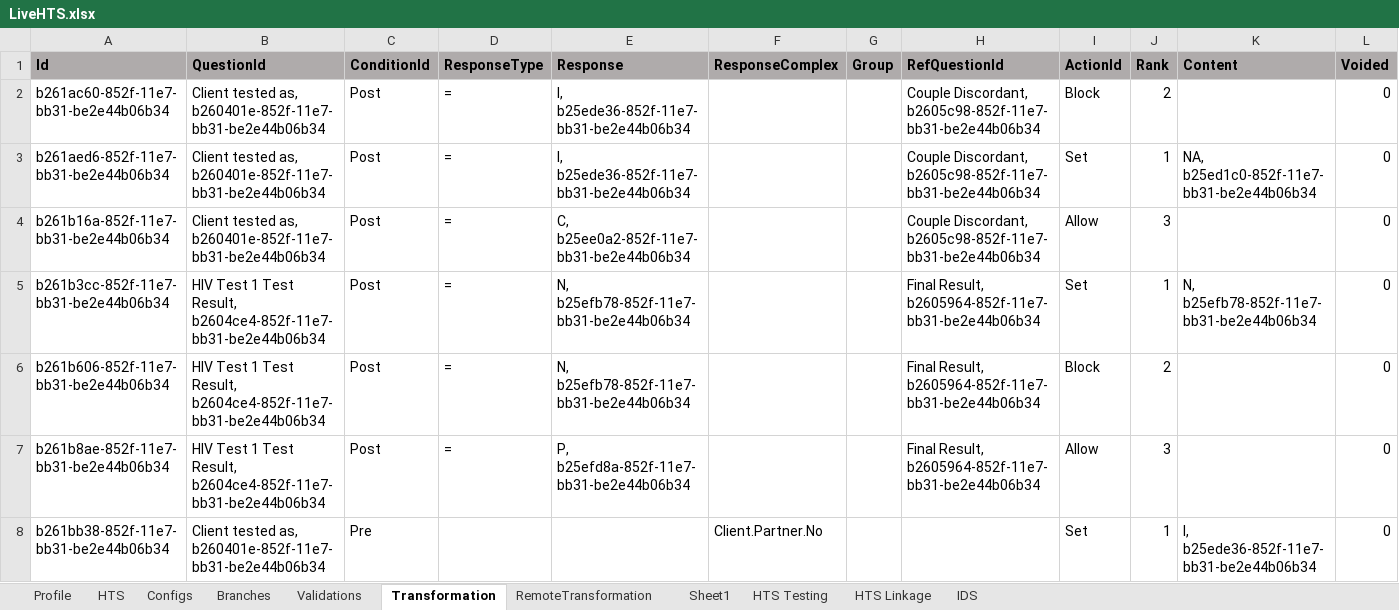
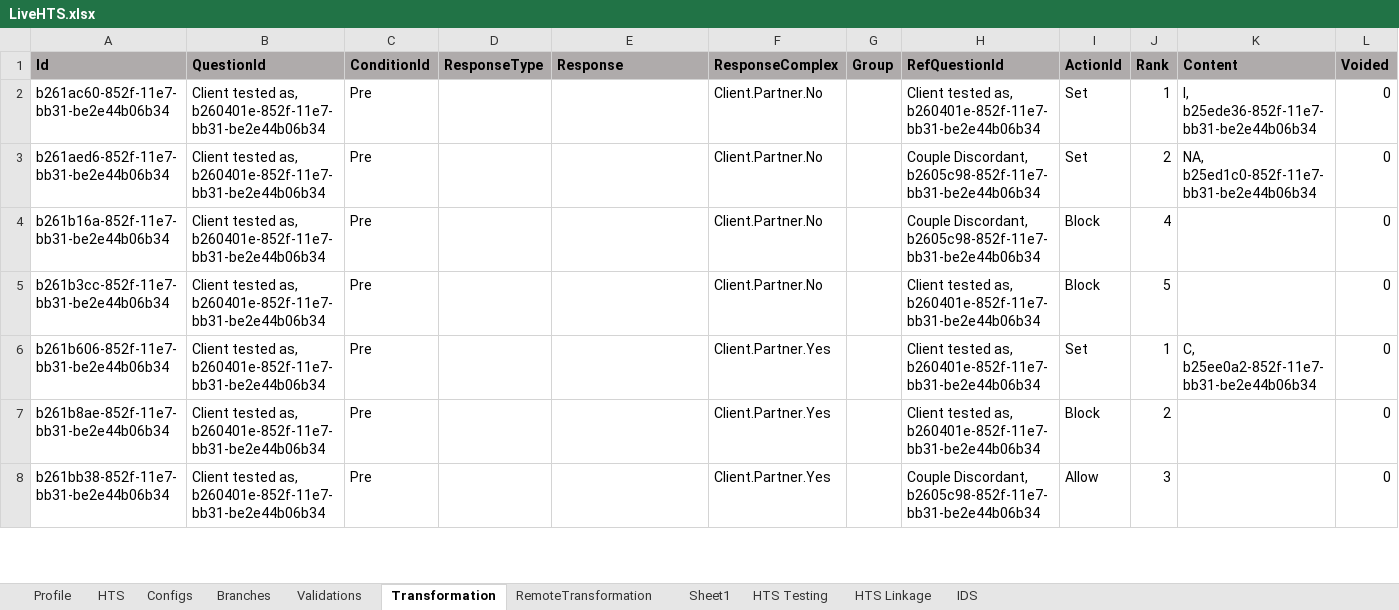
Before and after one commit to palladiumkenya/afyamobile, an Excel workbook: Template/LiveHTS.xlsx, sheet Transformation, drawn as a sheet; only a part is shown; values as stored, in another font and other column widths than the file's, no borders; the diff covers the shown part only; the diff names each change by its address in the sheet, - before the commit and + after, or states it on an @@ line.

Commit message:
fixed pre transformations for complex operations

```diff
--- a/Template/LiveHTS.xlsx (sheet Transformation)
+++ b/Template/LiveHTS.xlsx (sheet Transformation)
-C2:C7 (ConditionId): Post
+C2:C7 (ConditionId): Pre
-D2:D7 (ResponseType): =
+D2:D7 (ResponseType): (empty)
-E2:E3 (Response): I, b25ede36-852f-11e7-bb31-be2e44b06b34
+E2:E3 (Response): (empty)
-F2:F5 (ResponseComplex): (empty)
+F2:F5 (ResponseComplex): Client.Partner.No
-H2 (RefQuestionId): Couple Discordant, b2605c98-852f-11e7-bb31-be2e44b06b34
+H2 (RefQuestionId): Client tested as, b260401e-852f-11e7-bb31-be2e44b06b34
-I2 (ActionId): Block
+I2 (ActionId): Set
-J2 (Rank): 2
+J2 (Rank): 1
-K2 (Content): (empty)
+K2 (Content): I, b25ede36-852f-11e7-bb31-be2e44b06b34
-J3 (Rank): 1
+J3 (Rank): 2
-E4 (Response): C, b25ee0a2-852f-11e7-bb31-be2e44b06b34
+E4 (Response): (empty)
-I4 (ActionId): Allow
+I4 (ActionId): Block
-J4 (Rank): 3
+J4 (Rank): 4
-B5:B7 (QuestionId): HIV Test 1 Test Result, b2604ce4-852f-11e7-bb31-be2e44b06b34
+B5:B7 (QuestionId): Client tested as, b260401e-852f-11e7-bb31-be2e44b06b34
-E5:E6 (Response): N, b25efb78-852f-11e7-bb31-be2e44b06b34
+E5:E6 (Response): (empty)
-H5:H7 (RefQuestionId): Final Result, b2605964-852f-11e7-bb31-be2e44b06b34
+H5:H7 (RefQuestionId): Client tested as, b260401e-852f-11e7-bb31-be2e44b06b34
-I5 (ActionId): Set
+I5 (ActionId): Block
-J5 (Rank): 1
+J5 (Rank): 5
-K5 (Content): N, b25efb78-852f-11e7-bb31-be2e44b06b34
+K5 (Content): (empty)
-F6:F7 (ResponseComplex): (empty)
+F6:F7 (ResponseComplex): Client.Partner.Yes
-I6 (ActionId): Block
+I6 (ActionId): Set
-J6 (Rank): 2
+J6 (Rank): 1
-K6 (Content): (empty)
+K6 (Content): C, b25ee0a2-852f-11e7-bb31-be2e44b06b34
-E7 (Response): P, b25efd8a-852f-11e7-bb31-be2e44b06b34
+E7 (Response): (empty)
-I7 (ActionId): Allow
+I7 (ActionId): Block
-J7 (Rank): 3
+J7 (Rank): 2
-F8 (ResponseComplex): Client.Partner.No
+F8 (ResponseComplex): Client.Partner.Yes
-H8 (RefQuestionId): (empty)
+H8 (RefQuestionId): Couple Discordant, b2605c98-852f-11e7-bb31-be2e44b06b34
-I8 (ActionId): Set
+I8 (ActionId): Allow
-J8 (Rank): 1
+J8 (Rank): 3
-K8 (Content): I, b25ede36-852f-11e7-bb31-be2e44b06b34
+K8 (Content): (empty)
```
Also changed, not shown: 21 edited cells elsewhere in this sheet, 10 other files.
